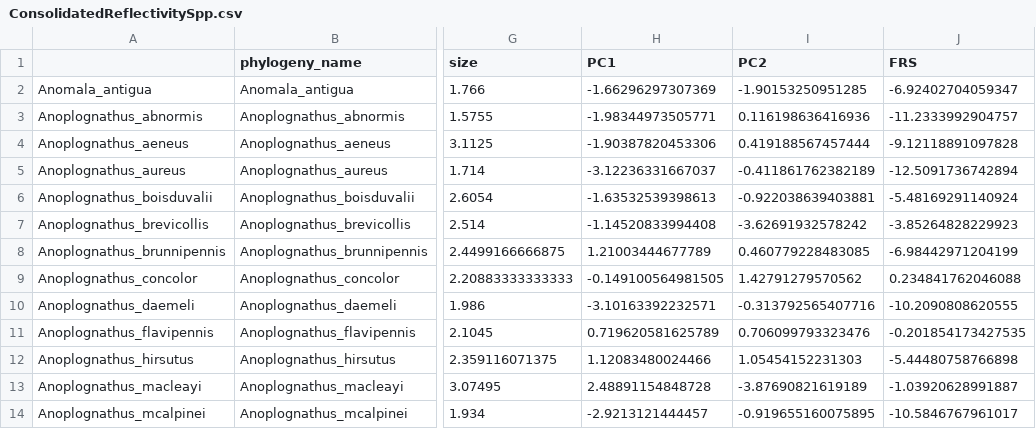
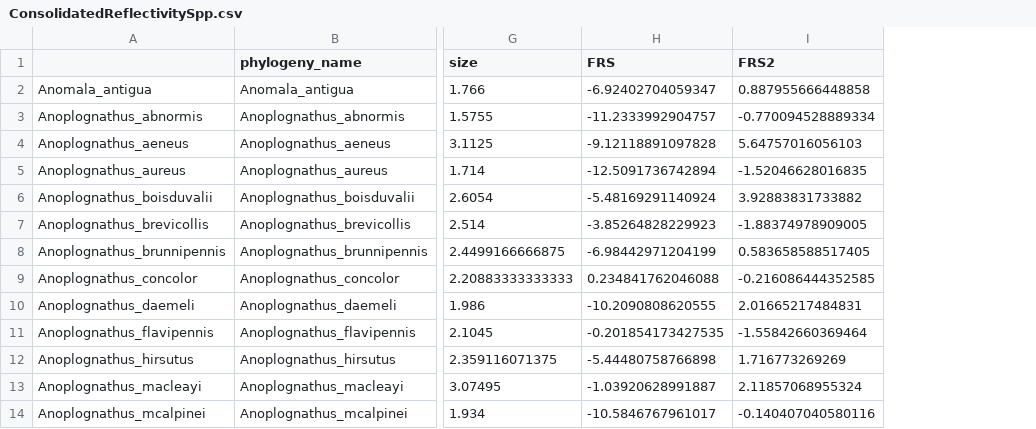
Before and after one commit to lospinarozo/PhotonicRebelsCode, a CSV file: Data/FromCode/ConsolidatedReflectivitySpp.csv, drawn as a sheet; only a part is shown, gaps mark what is left out; removed rows and columns are numbered as before the commit, all else as after; the diff names each change by its address in the sheet, - before the commit and + after, or states it on an @@ line.

```diff
--- a/Data/FromCode/ConsolidatedReflectivitySpp.csv
+++ b/Data/FromCode/ConsolidatedReflectivitySpp.csv
-column H (PC1), rows 2-14: -1.66296297307369 | -1.98344973505771 | -1.90387820453306 | -3.12236331667037 | -1.63532539398613 | -1.14520833994408 | 1.21003444677789 | -0.149100564981505 | -3.10163392232571 | 0.719620581625789 | 1.12083480024466 | 2.48891154848728 | -2.9213121444457
-column I (PC2), rows 2-14: -1.90153250951285 | 0.116198636416936 | 0.419188567457444 | -0.411861762382189 | -0.922038639403881 | -3.62691932578242 | 0.460779228483085 | 1.42791279570562 | -0.313792565407716 | 0.706099793323476 | 1.05454152231303 | -3.87690821619189 | -0.919655160075895
+column I (FRS2), rows 2-14: 0.887955666448858 | -0.770094528889334 | 5.64757016056103 | -1.52046628016835 | 3.92883831733882 | -1.88374978909005 | 0.583658588517405 | -0.216086444352585 | 2.01665217484831 | -1.55842660369464 | 1.716773269269 | 2.11857068955324 | -0.140407040580116
```
Also changed, not shown: Data/FromCode/ConsAbsEcolInd.csv, 41 other files.
